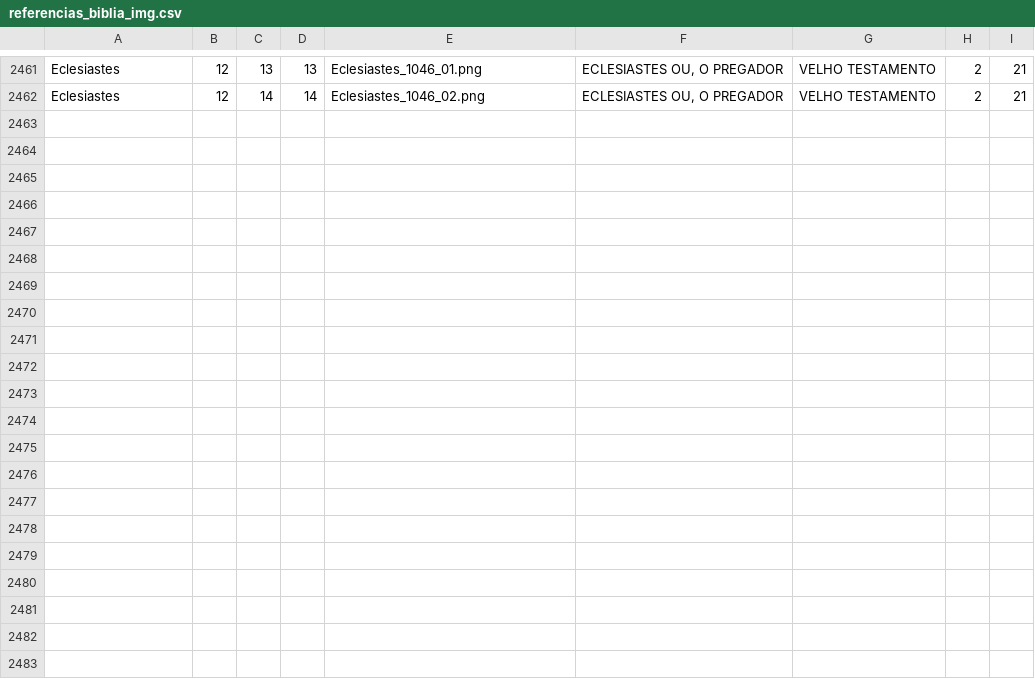
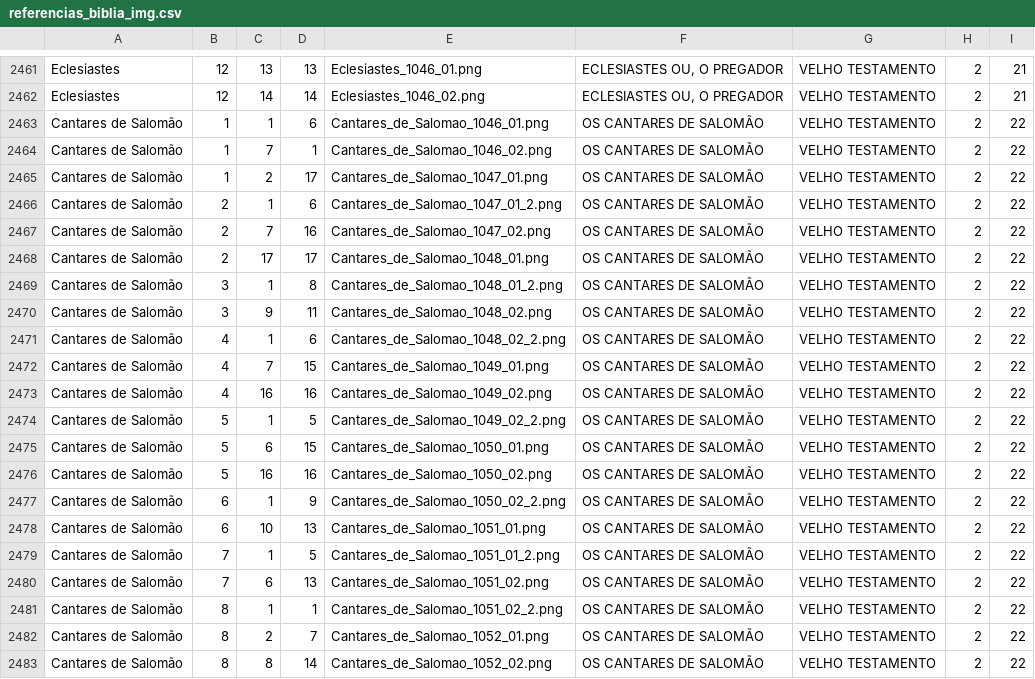
Before and after one commit to ricardogithubb/biblia, a CSV file: referencias_biblia_img.csv, drawn as a sheet; only a part is shown, gaps mark what is left out.

Commit message:
Add files via upload

```diff
--- a/referencias_biblia_img.csv
+++ b/referencias_biblia_img.csv
@@ -2462 +2462,22 @@ Eclesiastes;12;13;13;Eclesiastes_1046_01.png;ECLESIASTES OU, O PREGADOR;VELHO TE
 Eclesiastes;12;14;14;Eclesiastes_1046_02.png;ECLESIASTES OU, O PREGADOR;VELHO TESTAMENTO;2;21
+Cantares de Salomão;1;1;6;Cantares_de_Salomao_1046_01.png;OS CANTARES DE SALOMÃO;VELHO TESTAMENTO;2;22
+Cantares de Salomão;1;7;1;Cantares_de_Salomao_1046_02.png;OS CANTARES DE SALOMÃO;VELHO TESTAMENTO;2;22
+Cantares de Salomão;1;2;17;Cantares_de_Salomao_1047_01.png;OS CANTARES DE SALOMÃO;VELHO TESTAMENTO;2;22
+Cantares de Salomão;2;1;6;Cantares_de_Salomao_1047_01_2.png;OS CANTARES DE SALOMÃO;VELHO TESTAMENTO;2;22
+Cantares de Salomão;2;7;16;Cantares_de_Salomao_1047_02.png;OS CANTARES DE SALOMÃO;VELHO TESTAMENTO;2;22
+Cantares de Salomão;2;17;17;Cantares_de_Salomao_1048_01.png;OS CANTARES DE SALOMÃO;VELHO TESTAMENTO;2;22
+Cantares de Salomão;3;1;8;Cantares_de_Salomao_1048_01_2.png;OS CANTARES DE SALOMÃO;VELHO TESTAMENTO;2;22
+Cantares de Salomão;3;9;11;Cantares_de_Salomao_1048_02.png;OS CANTARES DE SALOMÃO;VELHO TESTAMENTO;2;22
+Cantares de Salomão;4;1;6;Cantares_de_Salomao_1048_02_2.png;OS CANTARES DE SALOMÃO;VELHO TESTAMENTO;2;22
+Cantares de Salomão;4;7;15;Cantares_de_Salomao_1049_01.png;OS CANTARES DE SALOMÃO;VELHO TESTAMENTO;2;22
+Cantares de Salomão;4;16;16;Cantares_de_Salomao_1049_02.png;OS CANTARES DE SALOMÃO;VELHO TESTAMENTO;2;22
+Cantares de Salomão;5;1;5;Cantares_de_Salomao_1049_02_2.png;OS CANTARES DE SALOMÃO;VELHO TESTAMENTO;2;22
+Cantares de Salomão;5;6;15;Cantares_de_Salomao_1050_01.png;OS CANTARES DE SALOMÃO;VELHO TESTAMENTO;2;22
+Cantares de Salomão;5;16;16;Cantares_de_Salomao_1050_02.png;OS CANTARES DE SALOMÃO;VELHO TESTAMENTO;2;22
+Cantares de Salomão;6;1;9;Cantares_de_Salomao_1050_02_2.png;OS CANTARES DE SALOMÃO;VELHO TESTAMENTO;2;22
+Cantares de Salomão;6;10;13;Cantares_de_Salomao_1051_01.png;OS CANTARES DE SALOMÃO;VELHO TESTAMENTO;2;22
+Cantares de Salomão;7;1;5;Cantares_de_Salomao_1051_01_2.png;OS CANTARES DE SALOMÃO;VELHO TESTAMENTO;2;22
+Cantares de Salomão;7;6;13;Cantares_de_Salomao_1051_02.png;OS CANTARES DE SALOMÃO;VELHO TESTAMENTO;2;22
+Cantares de Salomão;8;1;1;Cantares_de_Salomao_1051_02_2.png;OS CANTARES DE SALOMÃO;VELHO TESTAMENTO;2;22
+Cantares de Salomão;8;2;7;Cantares_de_Salomao_1052_01.png;OS CANTARES DE SALOMÃO;VELHO TESTAMENTO;2;22
+Cantares de Salomão;8;8;14;Cantares_de_Salomao_1052_02.png;OS CANTARES DE SALOMÃO;VELHO TESTAMENTO;2;22
```
